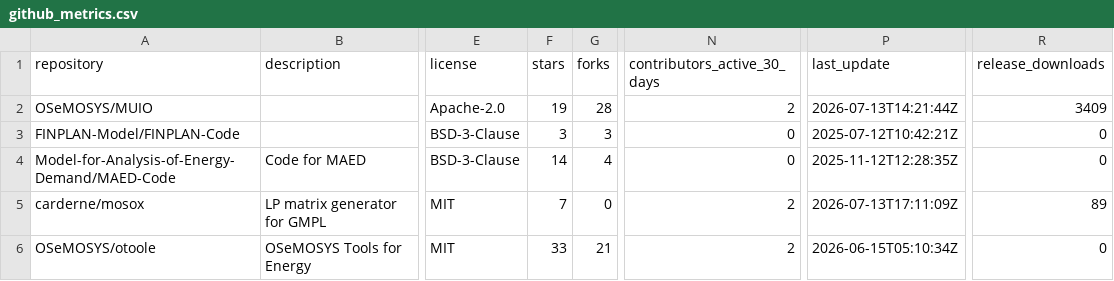
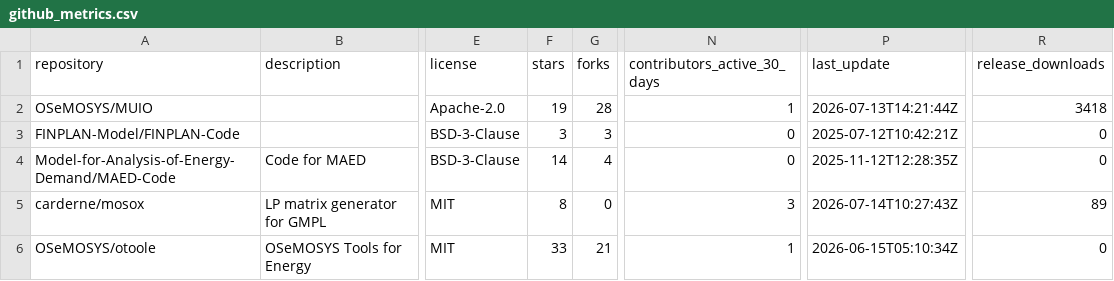
Before and after one commit to VedranKapor/github-metrics-dashboard, a CSV file: github_metrics.csv, drawn as a sheet; only a part is shown, gaps mark what is left out; the diff names each change by its address in the sheet, - before the commit and + after, or states it on an @@ line.

```diff
--- a/github_metrics.csv
+++ b/github_metrics.csv
-N2 (contributors_active_30_days): 2
+N2 (contributors_active_30_days): 1
-R2 (release_downloads): 3409
+R2 (release_downloads): 3418
-F5 (stars): 7
+F5 (stars): 8
-N5 (contributors_active_30_days): 2
+N5 (contributors_active_30_days): 3
-P5 (last_update): 2026-07-13T17:11:09Z
+P5 (last_update): 2026-07-14T10:27:43Z
-N6 (contributors_active_30_days): 2
+N6 (contributors_active_30_days): 1
```
